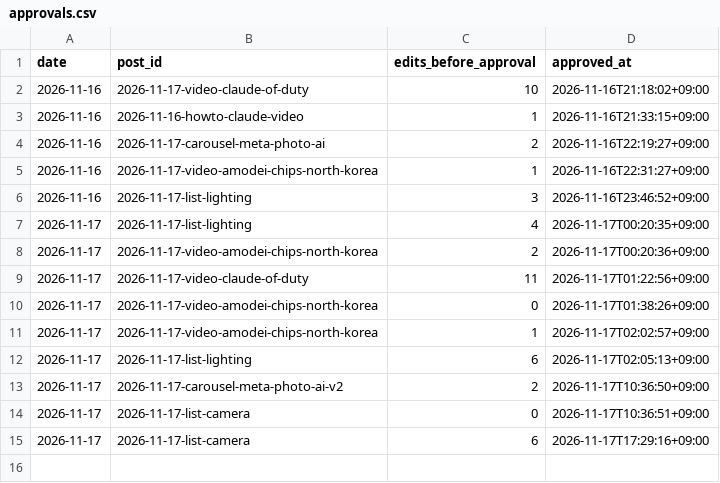
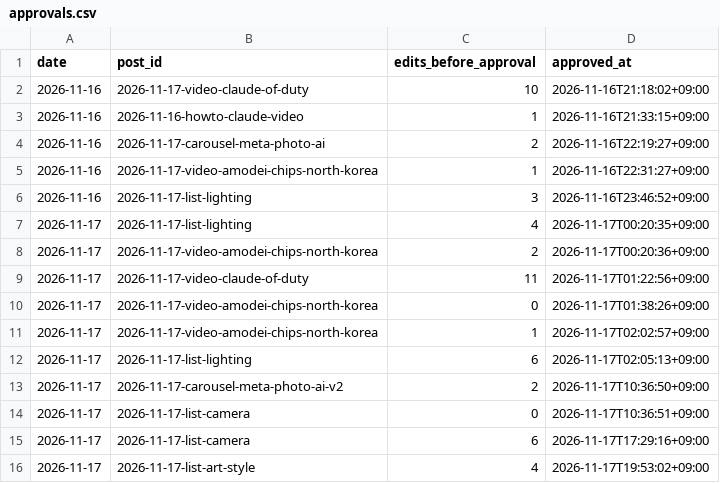
Before and after one commit to vmvm0406/tokenwar-agent, a CSV file: data/approvals.csv, drawn as a sheet.

```diff
--- a/data/approvals.csv
+++ b/data/approvals.csv
@@ -15 +15,2 @@ date,post_id,edits_before_approval,approved_at
 2026-11-17,2026-11-17-list-camera,6,2026-11-17T17:29:16+09:00
+2026-11-17,2026-11-17-list-art-style,4,2026-11-17T19:53:02+09:00
```
Also changed, not shown: 1 other file.
